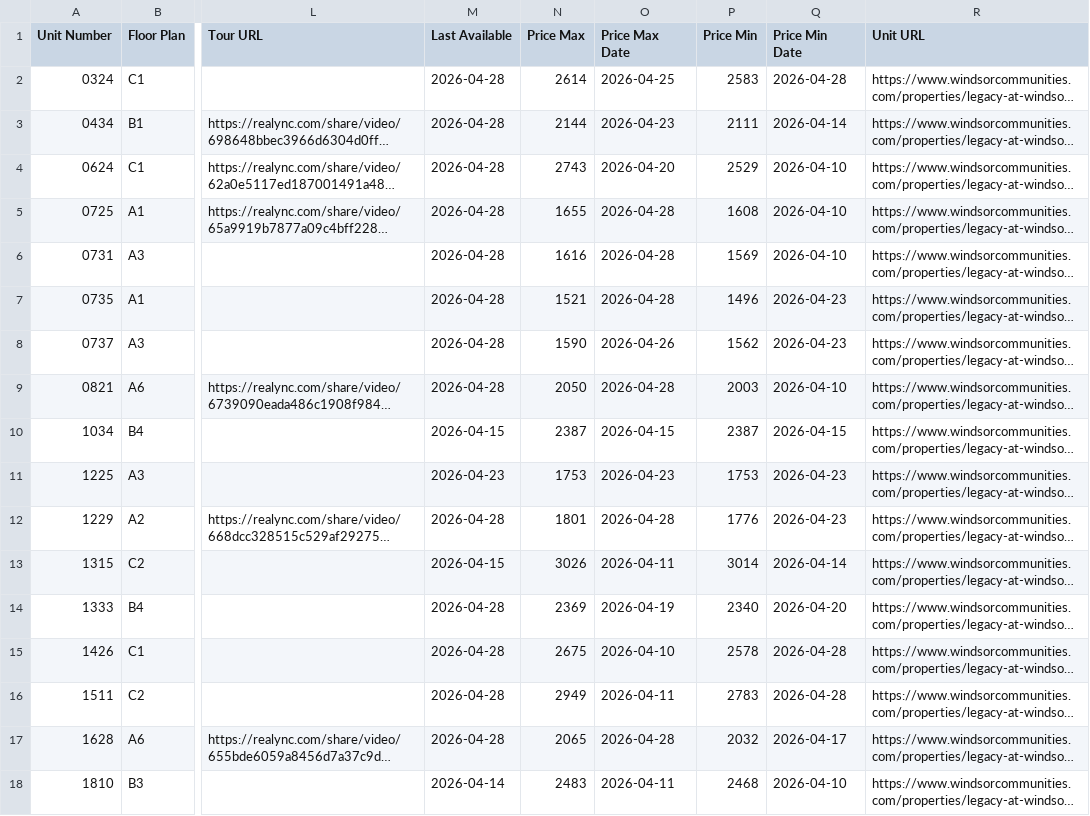
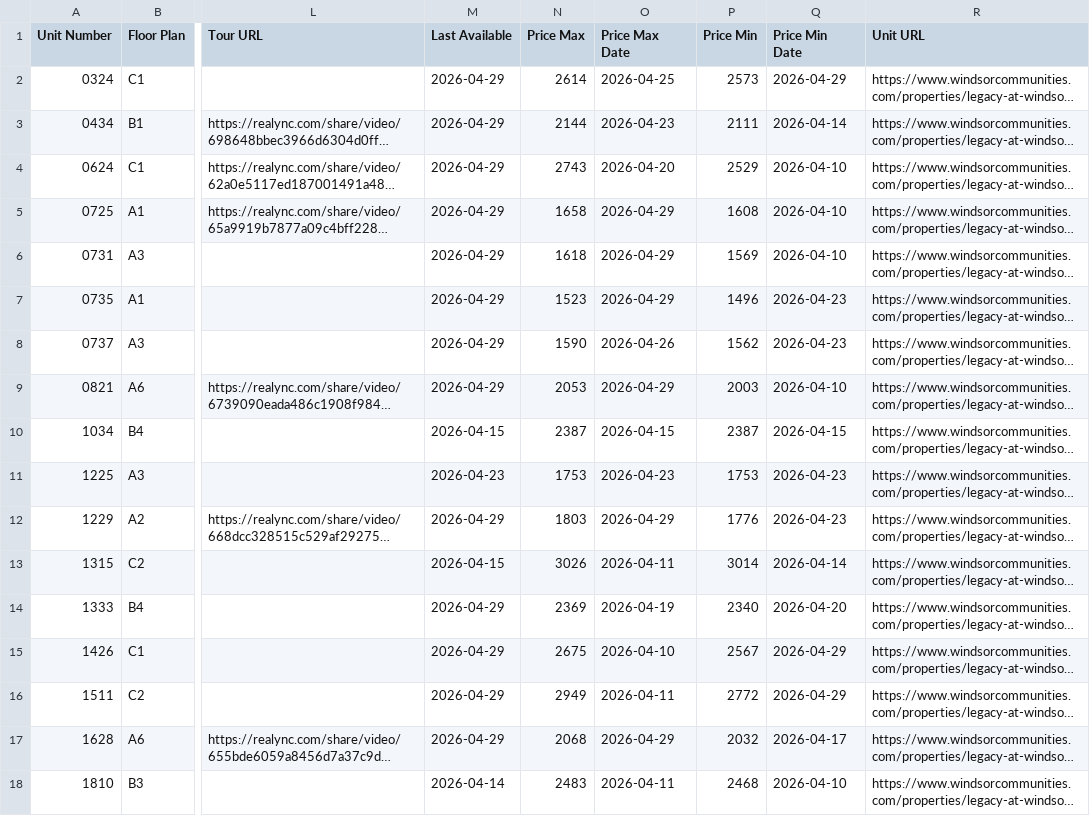
Before and after one commit to patchnpin/apartment_tracker, a CSV file: data/unit_details.csv, drawn as a sheet; only a part is shown, gaps mark what is left out; long unchanged cells end in …; the diff names each change by its address in the sheet, - before the commit and + after, or states it on an @@ line.

```diff
--- a/data/unit_details.csv
+++ b/data/unit_details.csv
-M2:M9 (Last Available): 2026-04-28
+M2:M9 (Last Available): 2026-04-29
-P2 (Price Min): 2583
+P2 (Price Min): 2573
-Q2 (Price Min Date): 2026-04-28
+Q2 (Price Min Date): 2026-04-29
-N5 (Price Max): 1655
+N5 (Price Max): 1658
-O5:O7 (Price Max Date): 2026-04-28
+O5:O7 (Price Max Date): 2026-04-29
-N6 (Price Max): 1616
+N6 (Price Max): 1618
-N7 (Price Max): 1521
+N7 (Price Max): 1523
-N9 (Price Max): 2050
+N9 (Price Max): 2053
-O9 (Price Max Date): 2026-04-28
+O9 (Price Max Date): 2026-04-29
-M12 (Last Available): 2026-04-28
+M12 (Last Available): 2026-04-29
-N12 (Price Max): 1801
+N12 (Price Max): 1803
-O12 (Price Max Date): 2026-04-28
+O12 (Price Max Date): 2026-04-29
-M14:M17 (Last Available): 2026-04-28
+M14:M17 (Last Available): 2026-04-29
-P15 (Price Min): 2578
+P15 (Price Min): 2567
-Q15:Q16 (Price Min Date): 2026-04-28
+Q15:Q16 (Price Min Date): 2026-04-29
-P16 (Price Min): 2783
+P16 (Price Min): 2772
-N17 (Price Max): 2065
+N17 (Price Max): 2068
-O17 (Price Max Date): 2026-04-28
+O17 (Price Max Date): 2026-04-29
```
Also changed, not shown: data/price_history.csv, docs/price_history.csv, 1 other file.
